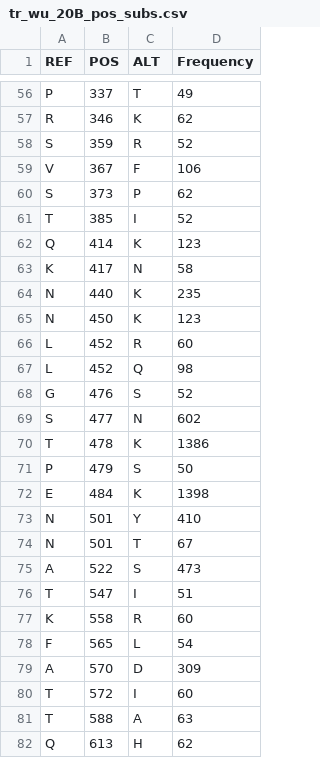
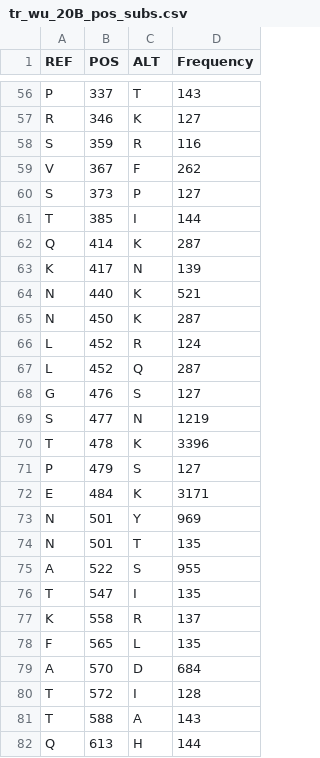
Before and after one commit to anuprulez/clade_prediction, a CSV file: result_tabular_files/1273/tr_wu_20B_pos_subs.csv, drawn as a sheet; only a part is shown, gaps mark what is left out; the diff covers the shown part only; the diff names each change by its address in the sheet, - before the commit and + after, or states it on an @@ line.

```diff
--- a/result_tabular_files/1273/tr_wu_20B_pos_subs.csv
+++ b/result_tabular_files/1273/tr_wu_20B_pos_subs.csv
-D56 (Frequency): 49
+D56 (Frequency): 143
-D57 (Frequency): 62
+D57 (Frequency): 127
-D58 (Frequency): 52
+D58 (Frequency): 116
-D59 (Frequency): 106
+D59 (Frequency): 262
-D60 (Frequency): 62
+D60 (Frequency): 127
-D61 (Frequency): 52
+D61 (Frequency): 144
-D62 (Frequency): 123
+D62 (Frequency): 287
-D63 (Frequency): 58
+D63 (Frequency): 139
-D64 (Frequency): 235
+D64 (Frequency): 521
-D65 (Frequency): 123
+D65 (Frequency): 287
-D66 (Frequency): 60
+D66 (Frequency): 124
-D67 (Frequency): 98
+D67 (Frequency): 287
-D68 (Frequency): 52
+D68 (Frequency): 127
-D69 (Frequency): 602
+D69 (Frequency): 1219
-D70 (Frequency): 1386
+D70 (Frequency): 3396
-D71 (Frequency): 50
+D71 (Frequency): 127
-D72 (Frequency): 1398
+D72 (Frequency): 3171
-D73 (Frequency): 410
+D73 (Frequency): 969
-D74 (Frequency): 67
+D74 (Frequency): 135
-D75 (Frequency): 473
+D75 (Frequency): 955
-D76 (Frequency): 51
+D76 (Frequency): 135
-D77 (Frequency): 60
+D77 (Frequency): 137
-D78 (Frequency): 54
+D78 (Frequency): 135
-D79 (Frequency): 309
+D79 (Frequency): 684
-D80 (Frequency): 60
+D80 (Frequency): 128
-D81 (Frequency): 63
+D81 (Frequency): 143
-D82 (Frequency): 62
+D82 (Frequency): 144
```
Also changed, not shown: 144 edited cells elsewhere in this file, 10 other files.
